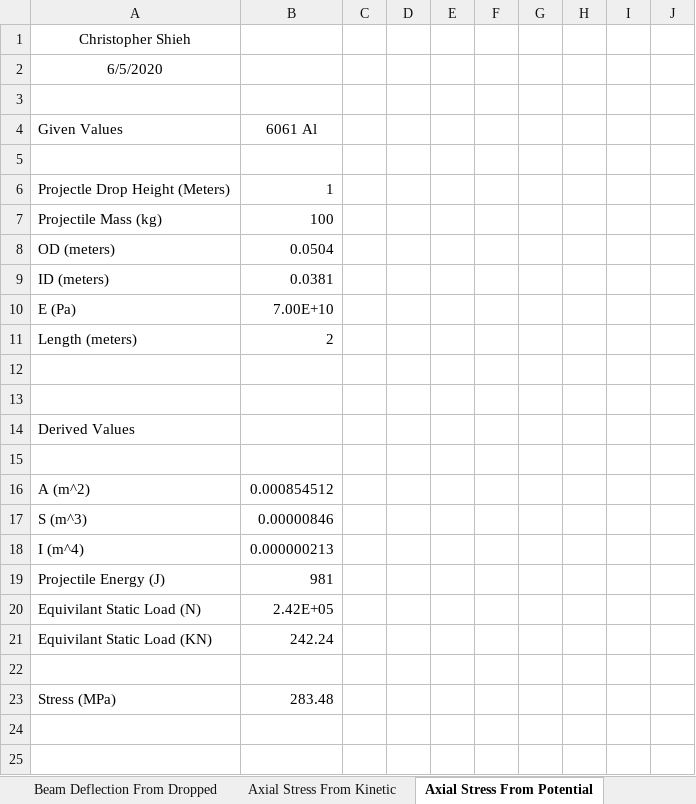
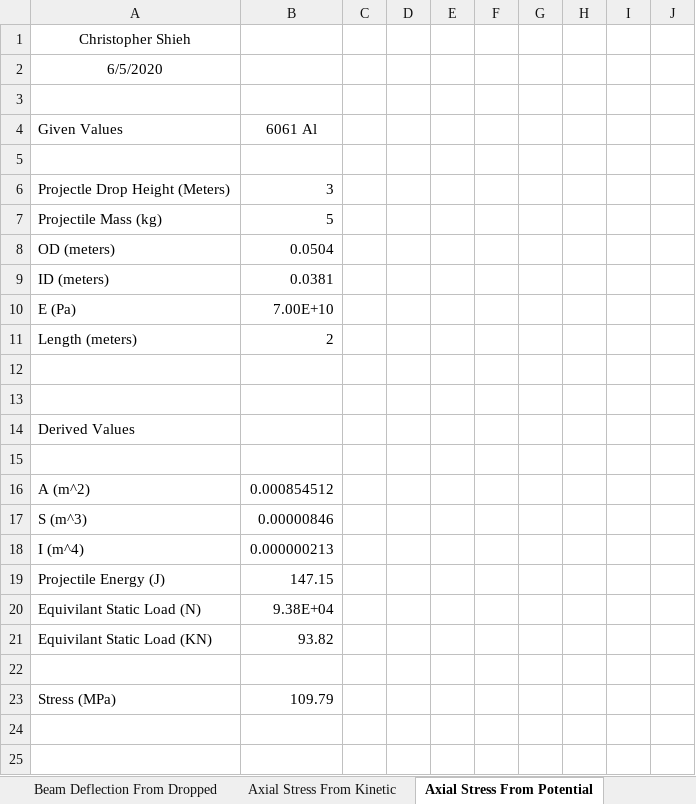
Before and after one commit to chrishieh/LunarImpactAnalysis, an Excel workbook: Impact Analysis/Impact Resistance 6.30.2020.xlsx, sheet Axial Stress From Potential, drawn as a sheet; only a part is shown; values as stored, in another font and other column widths than the file's, no borders; charts and pictures not drawn; the diff names each change by its address in the sheet, - before the commit and + after, or states it on an @@ line.

```diff
--- a/Impact Analysis/Impact Resistance 6.30.2020.xlsx (sheet Axial Stress From Potential)
+++ b/Impact Analysis/Impact Resistance 6.30.2020.xlsx (sheet Axial Stress From Potential)
-B6: 1
+B6: 3
-B7: 100
+B7: 5
-B19: 981
+B19: 147.15
-B20: 2.42E+05
+B20: 9.38E+04
-B21: 242.24
+B21: 93.82
-B23: 283.48
+B23: 109.79
```
Also changed, not shown: sheet Axial Stress From Kinetic, charts or pictures, Abaqus Verification.xlsx, 4 other files.
